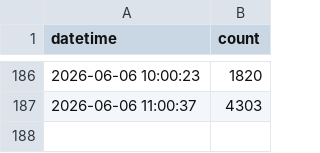
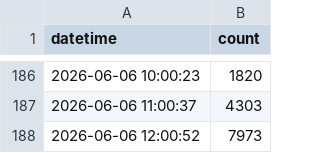
Before and after one commit to cao1029/12321-scraper, a CSV file: data/scraped_data.csv, drawn as a sheet; only a part is shown, gaps mark what is left out.

```diff
--- a/data/scraped_data.csv
+++ b/data/scraped_data.csv
@@ -187 +187,2 @@
 2026-06-06 11:00:37,4303
+2026-06-06 12:00:52,7973
```
Also changed, not shown: 2 other files.
